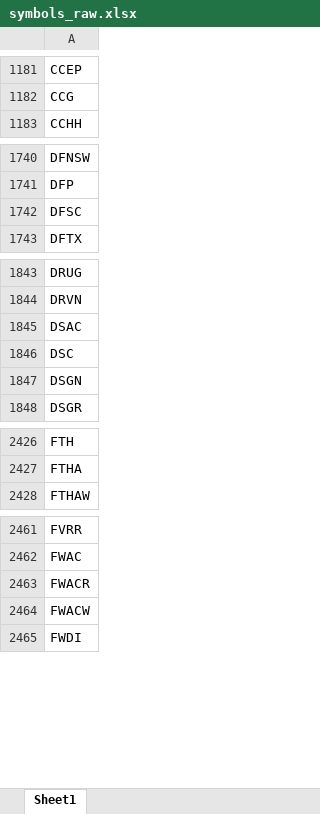
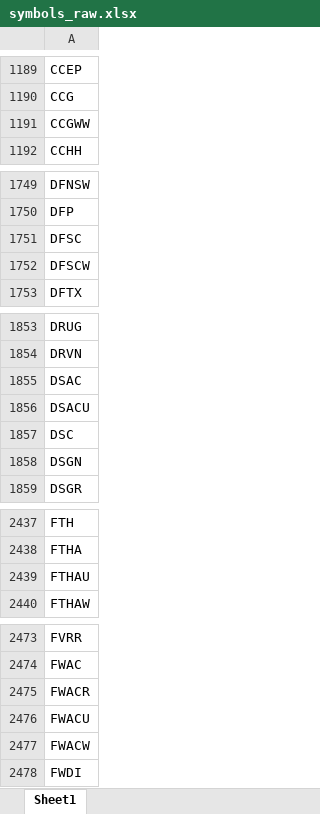
Before and after one commit to Kira11-ja/macd-scanner, an Excel workbook: results/symbols_raw.xlsx, sheet Sheet1, drawn as a sheet; only a part is shown, gaps mark what is left out; values as stored, in another font and other column widths than the file's, no borders; the diff covers the shown part only; the diff names each change by its address in the sheet, - before the commit and + after, or states it on an @@ line.

```diff
--- a/results/symbols_raw.xlsx (sheet Sheet1)
+++ b/results/symbols_raw.xlsx (sheet Sheet1)
+row 1191: CCGWW
+row 1752: DFSCW
+row 1856: DSACU
+row 2439: FTHAU
+row 2476: FWACU
```
Also changed, not shown: 29 added rows and 3 removed rows elsewhere in this sheet, results/macd_latest.xlsx, 1 other file.
